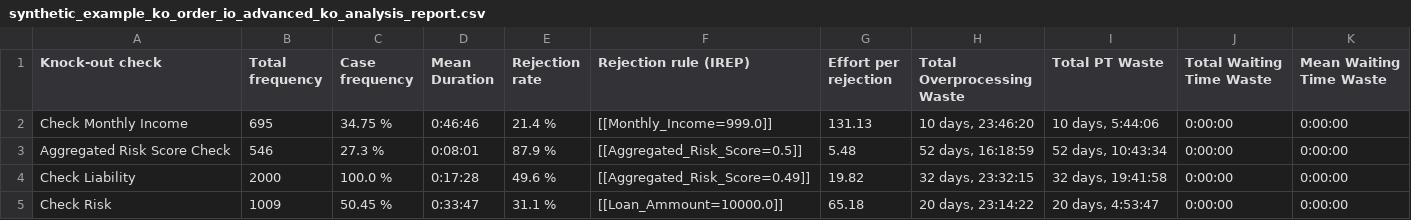
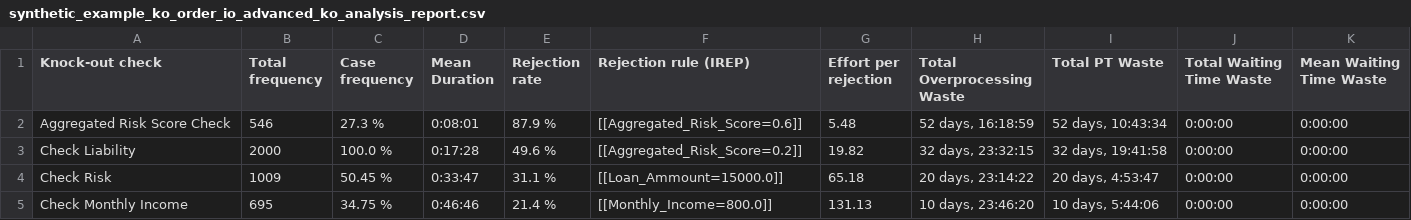
Before and after one commit to AutomatedProcessImprovement/knockouts-optimization, a CSV file: knockout_ios/outputs/synthetic_example_ko_order_io_advanced_ko_analysis_report.csv, drawn as a sheet.

Commit message:
enhance log attribute enricher with truncated-normal distributions. toggled some default parameters and brough back f1 score as grid search metric (better results).

```diff
--- a/knockout_ios/outputs/synthetic_example_ko_order_io_advanced_ko_analysis_report.csv
+++ b/knockout_ios/outputs/synthetic_example_ko_order_io_advanced_ko_analysis_report.csv
@@ -1,5 +1,5 @@
 Knock-out check,Total frequency,Case frequency,Mean Duration,Rejection rate,Rejection rule (IREP),Effort per rejection,Total Overprocessing Waste,Total PT Waste,Total Waiting Time Waste,Mean Waiting Time Waste
-Check Monthly Income,695,34.75 %,0:46:46,21.4 %,[[Monthly_Income=999.0]],131.13,"10 days, 23:46:20","10 days, 5:44:06",0:00:00,0:00:00
-Aggregated Risk Score Check,546,27.3 %,0:08:01,87.9 %,[[Aggregated_Risk_Score=0.5]],5.48,"52 days, 16:18:59","52 days, 10:43:34",0:00:00,0:00:00
-Check Liability,2000,100.0 %,0:17:28,49.6 %,[[Aggregated_Risk_Score=0.49]],19.82,"32 days, 23:32:15","32 days, 19:41:58",0:00:00,0:00:00
-Check Risk,1009,50.45 %,0:33:47,31.1 %,[[Loan_Ammount=10000.0]],65.18,"20 days, 23:14:22","20 days, 4:53:47",0:00:00,0:00:00
+Aggregated Risk Score Check,546,27.3 %,0:08:01,87.9 %,[[Aggregated_Risk_Score=0.6]],5.48,"52 days, 16:18:59","52 days, 10:43:34",0:00:00,0:00:00
+Check Liability,2000,100.0 %,0:17:28,49.6 %,[[Aggregated_Risk_Score=0.2]],19.82,"32 days, 23:32:15","32 days, 19:41:58",0:00:00,0:00:00
+Check Risk,1009,50.45 %,0:33:47,31.1 %,[[Loan_Ammount=15000.0]],65.18,"20 days, 23:14:22","20 days, 4:53:47",0:00:00,0:00:00
+Check Monthly Income,695,34.75 %,0:46:46,21.4 %,[[Monthly_Income=800.0]],131.13,"10 days, 23:46:20","10 days, 5:44:06",0:00:00,0:00:00
```
Also changed, not shown: 9 other files.
